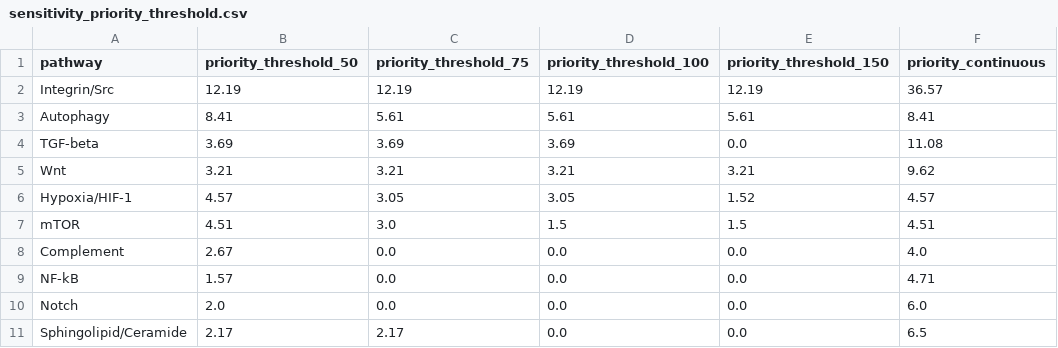
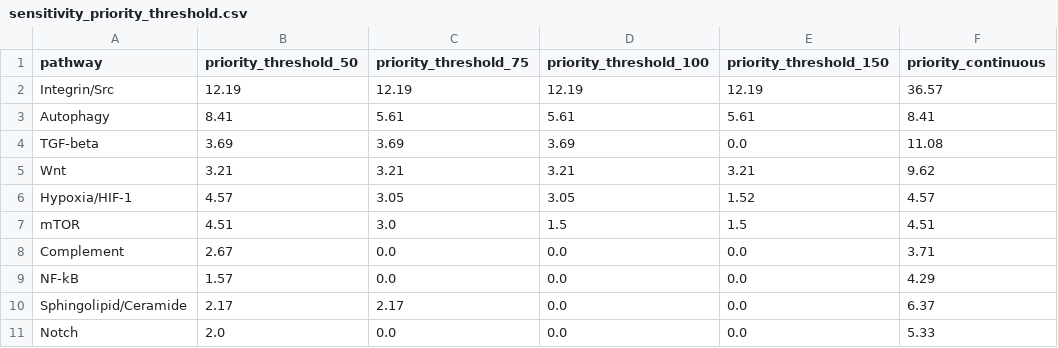
Before and after one commit to MichaLie/ev-negative-space-framework, a CSV file: sensitivity_priority_threshold.csv, drawn as a sheet.

```diff
--- a/sensitivity_priority_threshold.csv
+++ b/sensitivity_priority_threshold.csv
@@ -7,5 +7,5 @@ Hypoxia/HIF-1,4.57,3.05,3.05,1.52,4.57
 mTOR,4.51,3.0,1.5,1.5,4.51
-Complement,2.67,0.0,0.0,0.0,4.0
-NF-kB,1.57,0.0,0.0,0.0,4.71
-Notch,2.0,0.0,0.0,0.0,6.0
-Sphingolipid/Ceramide,2.17,2.17,0.0,0.0,6.5
+Complement,2.67,0.0,0.0,0.0,3.71
+NF-kB,1.57,0.0,0.0,0.0,4.29
+Sphingolipid/Ceramide,2.17,2.17,0.0,0.0,6.37
+Notch,2.0,0.0,0.0,0.0,5.33
```
Also changed, not shown: supplement/query_registry.csv, 5 other files.
